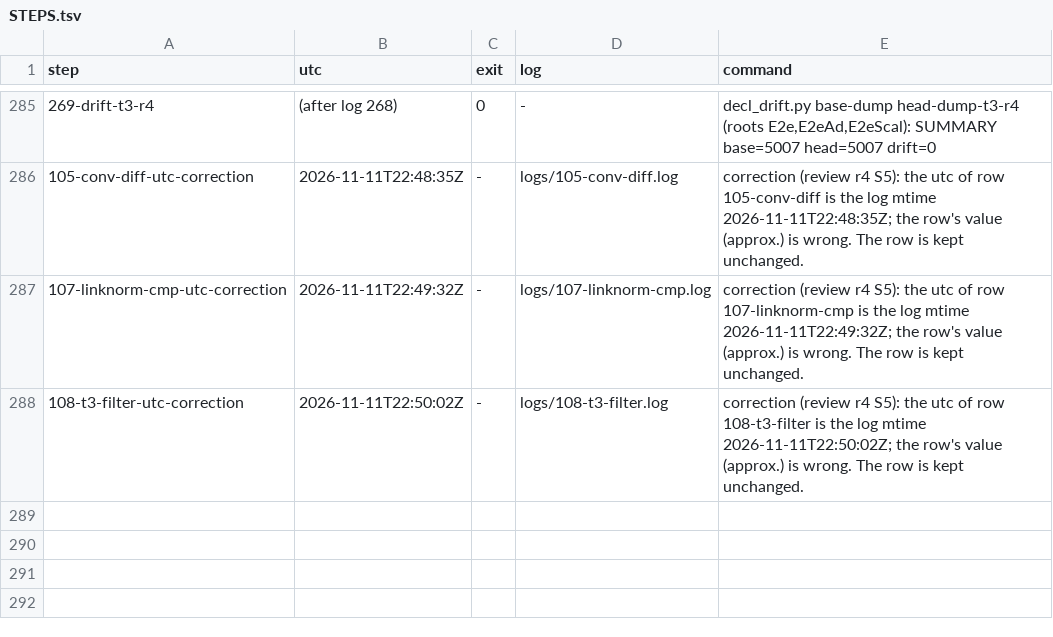
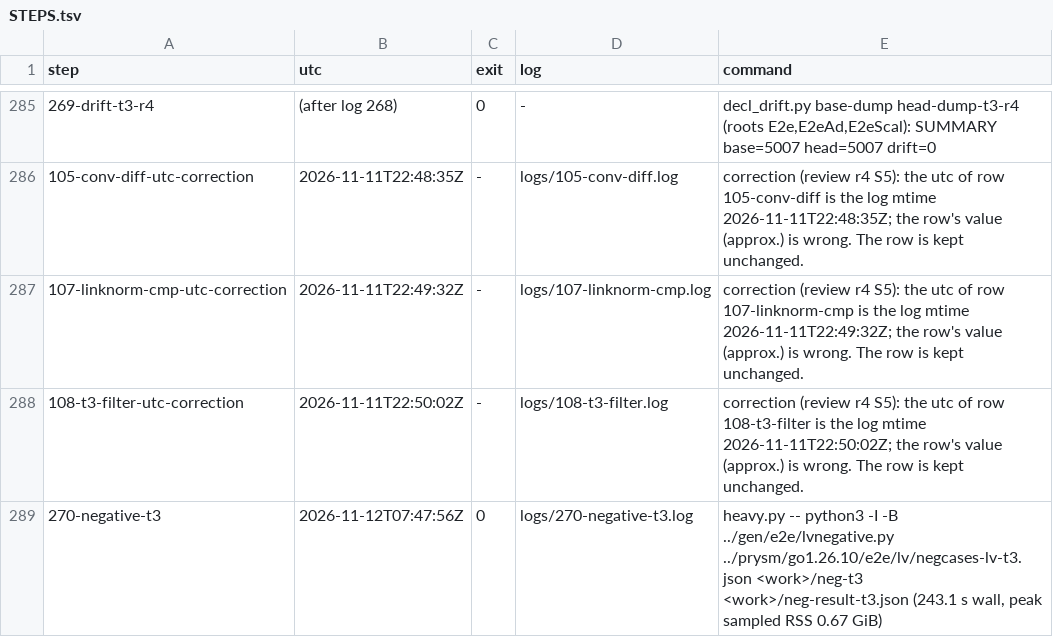
Before and after one commit to syjn99/methodical-ssz, a TSV file: fv/kraken/prysm/go1.26.10/e2e/lv/STEPS.tsv, drawn as a sheet; only a part is shown, gaps mark what is left out.

```diff
--- a/fv/kraken/prysm/go1.26.10/e2e/lv/STEPS.tsv
+++ b/fv/kraken/prysm/go1.26.10/e2e/lv/STEPS.tsv
@@ -288 +288,2 @@ step	utc	exit	log	command
 108-t3-filter-utc-correction	2026-11-11T22:50:02Z	-	logs/108-t3-filter.log	correction (review r4 S5): the utc of row 108-t3-filter is the log mtime 2026-11-11T22:50:02Z; the row's value (approx.) is wrong. The row is kept unchanged.
+270-negative-t3	2026-11-12T07:47:56Z	0	logs/270-negative-t3.log	heavy.py -- python3 -I -B ../gen/e2e/lvnegative.py ../prysm/go1.26.10/e2e/lv/negcases-lv-t3.json <work>/neg-t3 <work>/neg-result-t3.json (243.1 s wall, peak sampled RSS 0.67 GiB)
```
Also changed, not shown: 3 other files.
